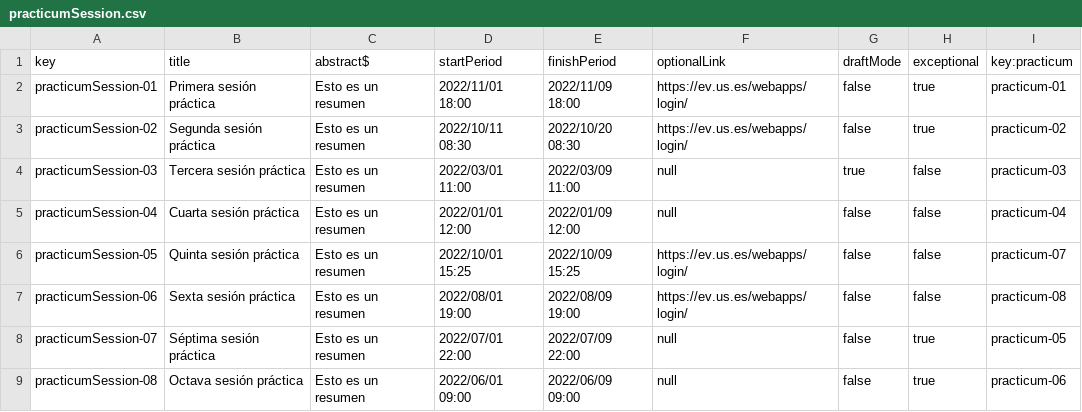
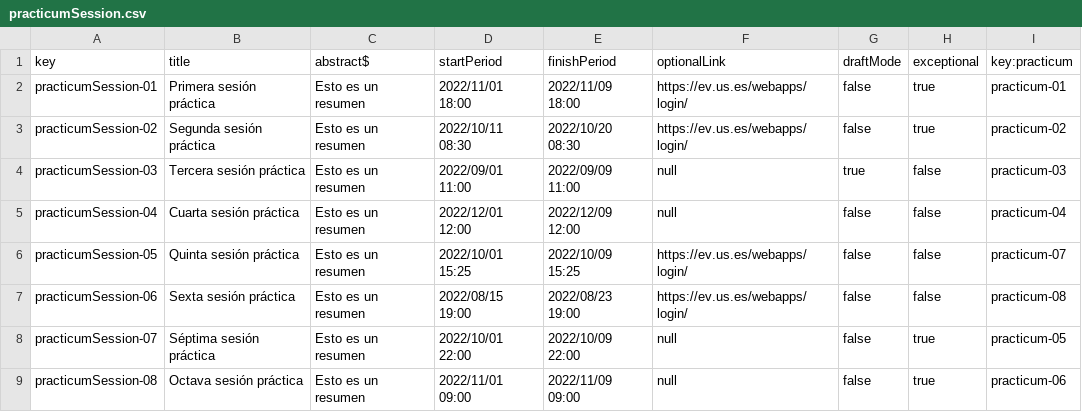
Before and after one commit to barbaat/Acme-L3-D04, a CSV file: src/main/webapp/WEB-INF/resources/sample-data/practicumSession.csv, drawn as a sheet.

Commit message:
Task 151: practicumSession.csv changed

```diff
--- a/src/main/webapp/WEB-INF/resources/sample-data/practicumSession.csv
+++ b/src/main/webapp/WEB-INF/resources/sample-data/practicumSession.csv
@@ -3,7 +3,7 @@ practicumSession-01,Primera sesión práctica,Esto es un resumen,"2022/11/01 18:
 practicumSession-02,Segunda sesión práctica,Esto es un resumen,"2022/10/11 08:30","2022/10/20 08:30",https://ev.us.es/webapps/login/,false,true,practicum-02
-practicumSession-03,Tercera sesión práctica,Esto es un resumen,"2022/03/01 11:00","2022/03/09 11:00",null,true,false,practicum-03
-practicumSession-04,Cuarta sesión práctica,Esto es un resumen,"2022/01/01 12:00","2022/01/09 12:00",null,false,false,practicum-04
+practicumSession-03,Tercera sesión práctica,Esto es un resumen,"2022/09/01 11:00","2022/09/09 11:00",null,true,false,practicum-03
+practicumSession-04,Cuarta sesión práctica,Esto es un resumen,"2022/12/01 12:00","2022/12/09 12:00",null,false,false,practicum-04
 practicumSession-05,Quinta sesión práctica,Esto es un resumen,"2022/10/01 15:25","2022/10/09 15:25",https://ev.us.es/webapps/login/,false,false,practicum-07
-practicumSession-06,Sexta sesión práctica,Esto es un resumen,"2022/08/01 19:00","2022/08/09 19:00",https://ev.us.es/webapps/login/,false,false,practicum-08
-practicumSession-07,Séptima sesión práctica,Esto es un resumen,"2022/07/01 22:00","2022/07/09 22:00",null,false,true,practicum-05
-practicumSession-08,Octava sesión práctica,Esto es un resumen,"2022/06/01 09:00","2022/06/09 09:00",null,false,true,practicum-06
+practicumSession-06,Sexta sesión práctica,Esto es un resumen,"2022/08/15 19:00","2022/08/23 19:00",https://ev.us.es/webapps/login/,false,false,practicum-08
+practicumSession-07,Séptima sesión práctica,Esto es un resumen,"2022/10/01 22:00","2022/10/09 22:00",null,false,true,practicum-05
+practicumSession-08,Octava sesión práctica,Esto es un resumen,"2022/11/01 09:00","2022/11/09 09:00",null,false,true,practicum-06
```
Also changed, not shown: 6 other files.
